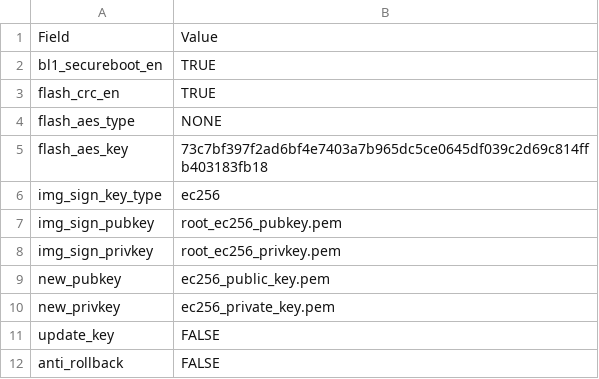
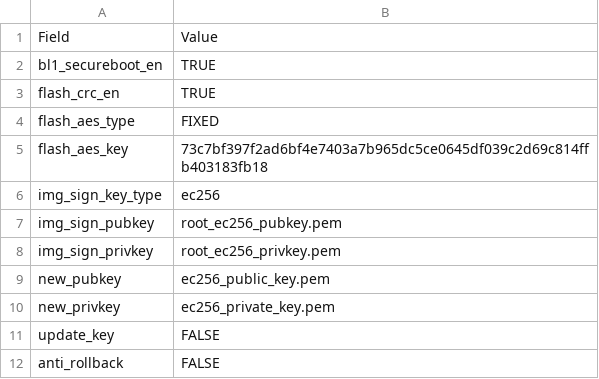
Before and after one commit to bekencorp/bk_idk, a CSV file: projects/security/overwrite/config/bk7239/security.csv, drawn as a sheet.

Commit message:
[CI] [71749,71751,71753]  <platform> <feat> support tuya ns security project

```diff
--- a/projects/security/overwrite/config/bk7239/security.csv
+++ b/projects/security/overwrite/config/bk7239/security.csv
@@ -3,3 +3,3 @@ bl1_secureboot_en,TRUE
 flash_crc_en,TRUE
-flash_aes_type,NONE
+flash_aes_type,FIXED
 flash_aes_key,73c7bf397f2ad6bf4e7403a7b965dc5ce0645df039c2d69c814ffb403183fb18
```
Also changed, not shown: 4 other files.
